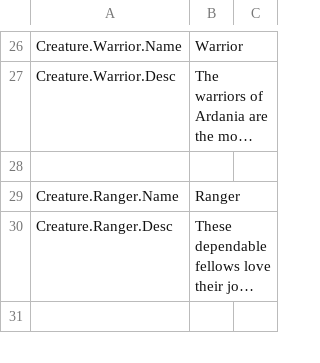
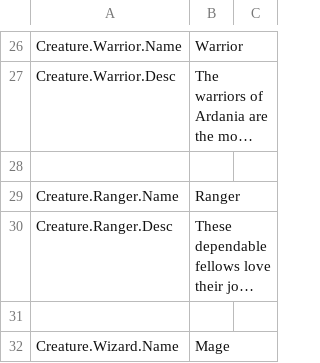
Before and after one commit to Dove-Bren/ProjectLord, a CSV file: Content/Localization/ST_Creature.csv, drawn as a sheet; only a part is shown, gaps mark what is left out; long unchanged cells end in …; the diff covers the shown part only; the diff names each change by its address in the sheet, - before the commit and + after, or states it on an @@ line.

Commit message:
Add Mages, with a lot of placeholder images and stuff!
Somewhat part of #80

```diff
--- a/Content/Localization/ST_Creature.csv
+++ b/Content/Localization/ST_Creature.csv
+row 32: Creature.Wizard.Name | Mage
```
Also changed, not shown: 2 added rows elsewhere in this file, Content/Localization/ST_Ability.csv, 30 other files.
